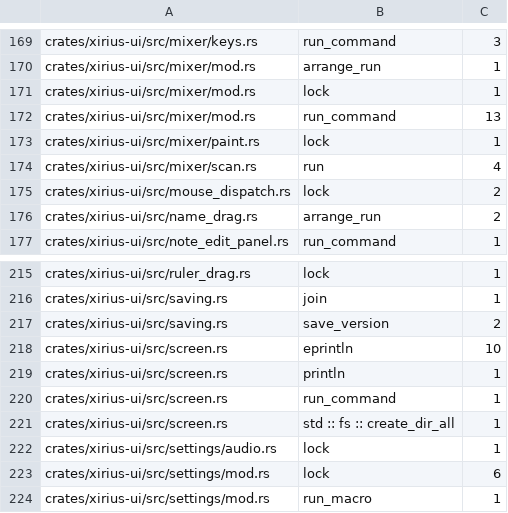
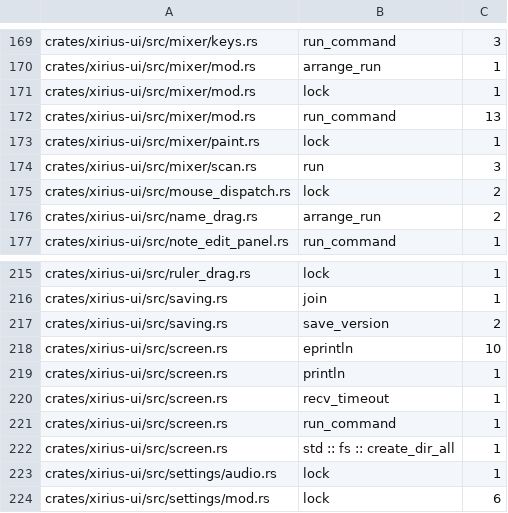
Before and after one commit to tekalu1/xirius, a TSV file: docs/ui-io-audit.tsv, drawn as a sheet; only a part is shown, gaps mark what is left out; the shorter side is filled out with more unchanged rows.

```diff
--- a/docs/ui-io-audit.tsv
+++ b/docs/ui-io-audit.tsv
@@ -173,3 +173,3 @@ crates/xirius-ui/src/mixer/mod.rs	run_command	13
 crates/xirius-ui/src/mixer/paint.rs	lock	1
-crates/xirius-ui/src/mixer/scan.rs	run	4
+crates/xirius-ui/src/mixer/scan.rs	run	3
 crates/xirius-ui/src/mouse_dispatch.rs	lock	2
@@ -219,2 +219,3 @@ crates/xirius-ui/src/screen.rs	eprintln	10
 crates/xirius-ui/src/screen.rs	println	1
+crates/xirius-ui/src/screen.rs	recv_timeout	1
 crates/xirius-ui/src/screen.rs	run_command	1
```
Also changed, not shown: 3 other files.
